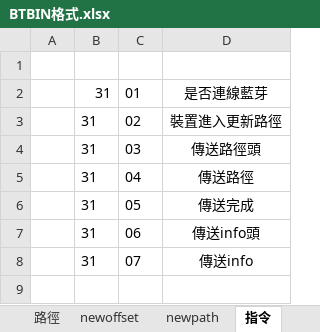
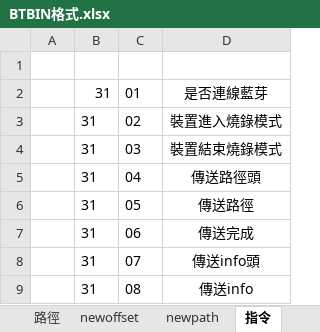
Before and after one commit to Ian-1106/GPS-Track-Builder, an Excel workbook: Document/BTBIN格式.xlsx, sheet 指令, drawn as a sheet; values as stored, in another font and other column widths than the file's, no borders; the diff names each change by its address in the sheet, - before the commit and + after, or states it on an @@ line.

```diff
--- a/Document/BTBIN格式.xlsx (sheet 指令)
+++ b/Document/BTBIN格式.xlsx (sheet 指令)
-D3: 裝置進入更新路徑
+D3: 裝置進入燒錄模式
-D4: 傳送路徑頭
+D4: 裝置結束燒錄模式
-D5: 傳送路徑
+D5: 傳送路徑頭
-D6: 傳送完成
+D6: 傳送路徑
-D7: 傳送info頭
+D7: 傳送完成
-D8: 傳送info
+D8: 傳送info頭
+row 9:  | 31 | 08 | 傳送info
```
Also changed, not shown: sheet newoffset, sheet newpath, other sheet tabs, 13 other files.
